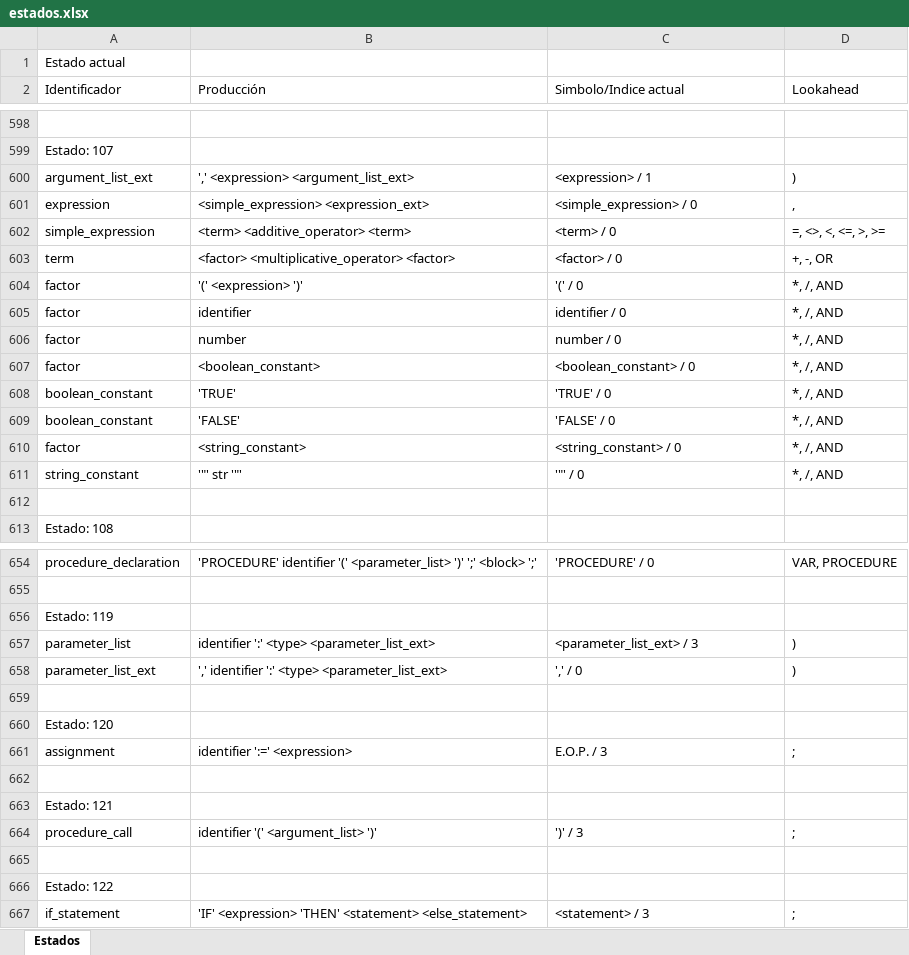
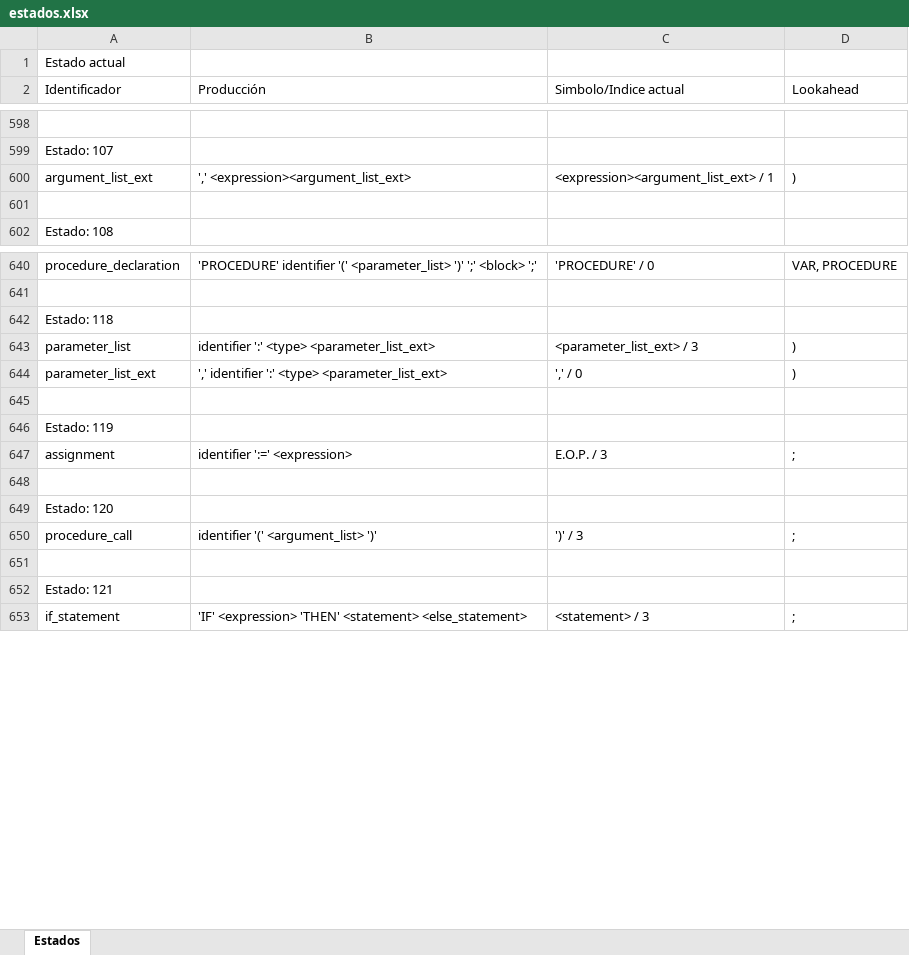
Before and after one commit to diegoazurdia1998/ProyectoCompiladores, an Excel workbook: ProyectoConsola/ProyectoConsola/bin/Debug/net8.0/estados.xlsx, sheet Estados, drawn as a sheet; only a part is shown, gaps mark what is left out; values as stored, in another font and other column widths than the file's, no cell formats; removed rows and columns are numbered as before the commit, all else as after; the diff covers the shown part only; the diff names each change by its address in the sheet, - before the commit and + after, or states it on an @@ line.

Commit message:
ajustes para que corran las pruebas, no estan todos los estados

```diff
--- a/ProyectoConsola/ProyectoConsola/bin/Debug/net8.0/estados.xlsx (sheet Estados)
+++ b/ProyectoConsola/ProyectoConsola/bin/Debug/net8.0/estados.xlsx (sheet Estados)
-B600 (Producción): ',' <expression> <argument_list_ext>
+B600 (Producción): ',' <expression><argument_list_ext>
-C600 (Simbolo/Indice actual): <expression> / 1
+C600 (Simbolo/Indice actual): <expression><argument_list_ext> / 1
-row 601: expression | <simple_expression> <expression_ext> | <simple_expression> / 0 | ,
-row 602: simple_expression | <term> <additive_operator> <term> | <term> / 0 | =, <>, <, <=, >, >=
-row 603: term | <factor> <multiplicative_operator> <factor> | <factor> / 0 | +, -, OR
-row 604: factor | '(' <expression> ')' | '(' / 0 | *, /, AND
-row 605: factor | identifier | identifier / 0 | *, /, AND
-row 606: factor | number | number / 0 | *, /, AND
-row 607: factor | <boolean_constant> | <boolean_constant> / 0 | *, /, AND
-row 608: boolean_constant | 'TRUE' | 'TRUE' / 0 | *, /, AND
-row 609: boolean_constant | 'FALSE' | 'FALSE' / 0 | *, /, AND
-row 610: factor | <string_constant> | <string_constant> / 0 | *, /, AND
-row 611: string_constant | '"' str '"' | '"' / 0 | *, /, AND
@@ row 648 moved to row 642: Estado: 118 @@
@@ row 656 moved to row 646: Estado: 119 @@
@@ row 661 moved to row 647: assignment @@
+row 648: (empty)
@@ row 664 moved to row 650: procedure_call @@
-row 665: (empty)
```
Also changed, not shown: 5 added rows, 12 removed rows, 21 moved rows and 21 edited cells elsewhere in this sheet, cell formats, ProyectoConsola/ProyectoConsola/bin/Debug/net8.0/actions.xlsx, 48 other files.
